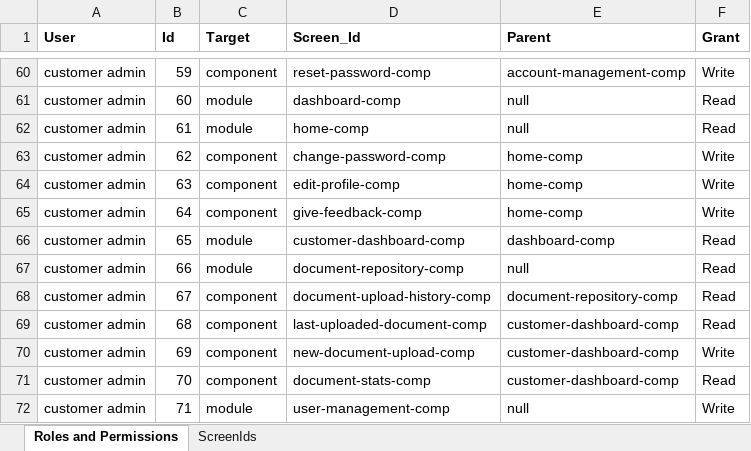
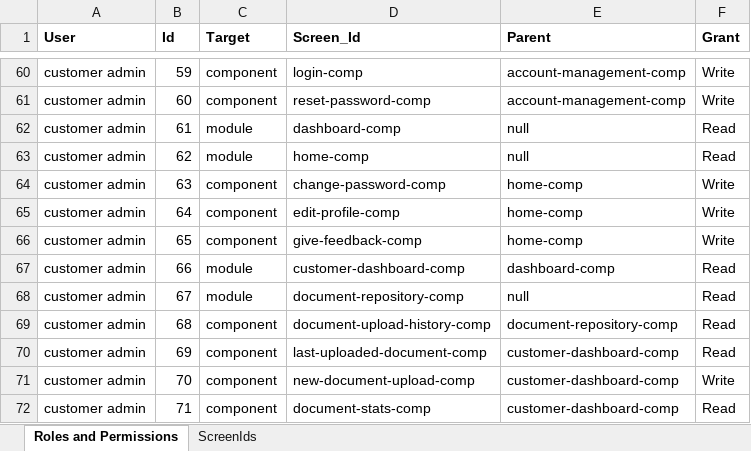
Before and after one commit to bejaz-lc/roles-permissions, an Excel workbook: Roles and Permissions.xlsx, sheet Roles and Permissions, drawn as a sheet; only a part is shown, gaps mark what is left out; values as stored, in another font and other column widths than the file's, no borders; conditional formats not drawn; the diff covers the shown part only; the diff names each change by its address in the sheet, - before the commit and + after, or states it on an @@ line.

Commit message:
Updated permissions for Intake Form for ALSP user.

```diff
--- a/Roles and Permissions.xlsx (sheet Roles and Permissions)
+++ b/Roles and Permissions.xlsx (sheet Roles and Permissions)
-D60 (Screen_Id): reset-password-comp
+D60 (Screen_Id): login-comp
-C61 (Target): module
+C61 (Target): component
-D61 (Screen_Id): dashboard-comp
+D61 (Screen_Id): reset-password-comp
-E61 (Parent): null
+E61 (Parent): account-management-comp
-F61 (Grant): Read
+F61 (Grant): Write
-D62 (Screen_Id): home-comp
+D62 (Screen_Id): dashboard-comp
-C63 (Target): component
+C63 (Target): module
-D63 (Screen_Id): change-password-comp
+D63 (Screen_Id): home-comp
-E63 (Parent): home-comp
+E63 (Parent): null
-F63 (Grant): Write
+F63 (Grant): Read
-D64 (Screen_Id): edit-profile-comp
+D64 (Screen_Id): change-password-comp
-D65 (Screen_Id): give-feedback-comp
+D65 (Screen_Id): edit-profile-comp
-C66 (Target): module
+C66 (Target): component
-D66 (Screen_Id): customer-dashboard-comp
+D66 (Screen_Id): give-feedback-comp
-E66 (Parent): dashboard-comp
+E66 (Parent): home-comp
-F66 (Grant): Read
+F66 (Grant): Write
-D67 (Screen_Id): document-repository-comp
+D67 (Screen_Id): customer-dashboard-comp
-E67 (Parent): null
+E67 (Parent): dashboard-comp
-C68 (Target): component
+C68 (Target): module
-D68 (Screen_Id): document-upload-history-comp
+D68 (Screen_Id): document-repository-comp
-E68 (Parent): document-repository-comp
+E68 (Parent): null
-D69 (Screen_Id): last-uploaded-document-comp
+D69 (Screen_Id): document-upload-history-comp
-E69 (Parent): customer-dashboard-comp
+E69 (Parent): document-repository-comp
-D70 (Screen_Id): new-document-upload-comp
+D70 (Screen_Id): last-uploaded-document-comp
-F70 (Grant): Write
+F70 (Grant): Read
-D71 (Screen_Id): document-stats-comp
+D71 (Screen_Id): new-document-upload-comp
-F71 (Grant): Read
+F71 (Grant): Write
-C72 (Target): module
+C72 (Target): component
-D72 (Screen_Id): user-management-comp
+D72 (Screen_Id): document-stats-comp
-E72 (Parent): null
+E72 (Parent): customer-dashboard-comp
-F72 (Grant): Write
+F72 (Grant): Read
```
Also changed, not shown: 1 added row, 190 edited cells and cell formats elsewhere in this sheet, 1 other file.
